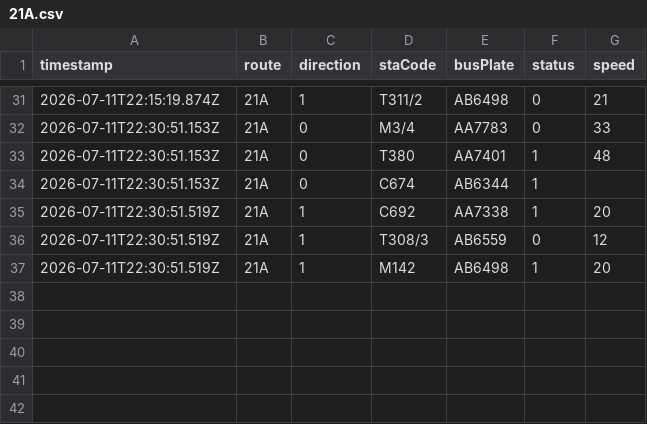
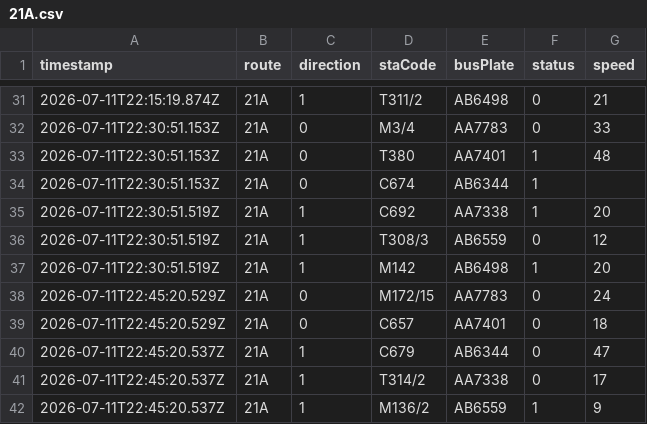
Before and after one commit to ChiHin-Lio/macau-bus-data, a CSV file: raw_logs/21A.csv, drawn as a sheet; only a part is shown, gaps mark what is left out; the diff names each change by its address in the sheet, - before the commit and + after, or states it on an @@ line.

Commit message:
scraper: update 21A.csv via Cloudflare Worker

```diff
--- a/raw_logs/21A.csv
+++ b/raw_logs/21A.csv
+row 38: 2026-07-11T22:45:20.529Z | 21A | 0 | M172/15 | AA7783 | 0 | 24
+row 39: 2026-07-11T22:45:20.529Z | 21A | 0 | C657 | AA7401 | 0 | 18
+row 40: 2026-07-11T22:45:20.537Z | 21A | 1 | C679 | AB6344 | 0 | 47
+row 41: 2026-07-11T22:45:20.537Z | 21A | 1 | T314/2 | AA7338 | 0 | 17
+row 42: 2026-07-11T22:45:20.537Z | 21A | 1 | M136/2 | AB6559 | 1 | 9
```
